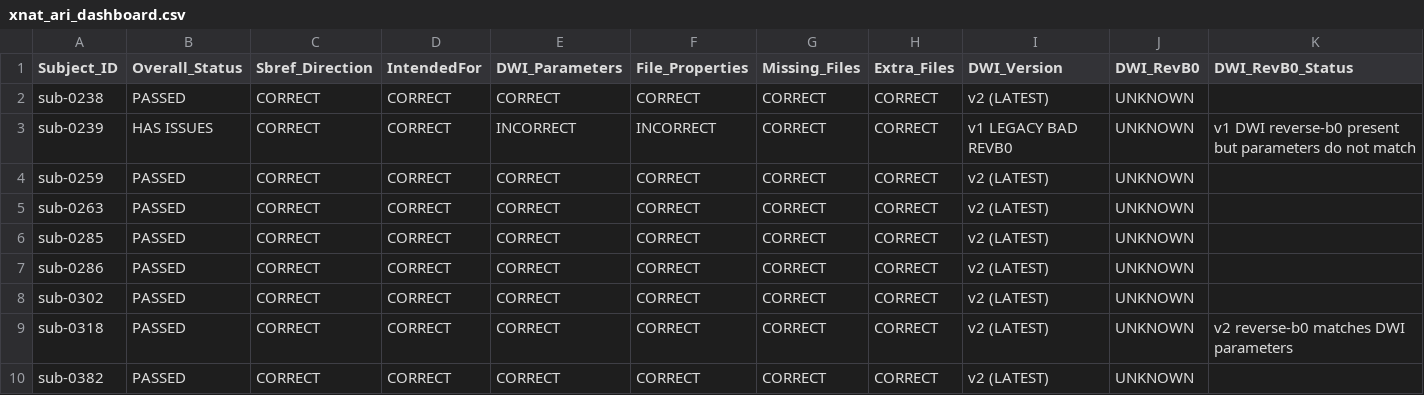
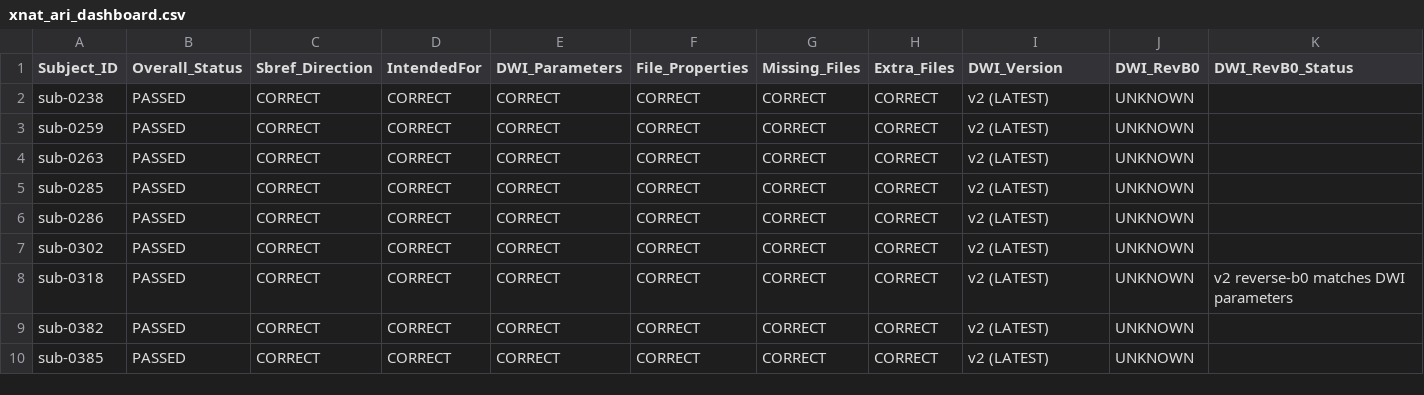
Before and after one commit to BioMedicalImaging-Core-NYUAD/xnat-docs, a CSV file: docs/source/_static/xnat_ari_dashboard.csv, drawn as a sheet; only a part is shown; the shorter side is filled out with more unchanged rows; rows hold the shown columns only; the diff names each change by its address in the sheet, - before the commit and + after, or states it on an @@ line.

```diff
--- a/docs/source/_static/xnat_ari_dashboard.csv
+++ b/docs/source/_static/xnat_ari_dashboard.csv
-row 3: sub-0239 | HAS ISSUES | CORRECT | CORRECT | INCORRECT | INCORRECT | CORRECT | CORRECT | v1 LEGACY BAD REVB0 | UNKNOWN | v1 DWI reverse-b0 present but parameters do not match
```
Also changed, not shown: docs/source/_static/xnat_ari_dashboard_display.csv, xnat_ari_dashboard.csv, 2 other files.
